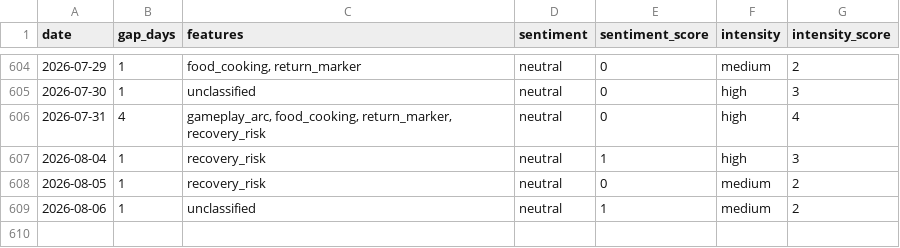
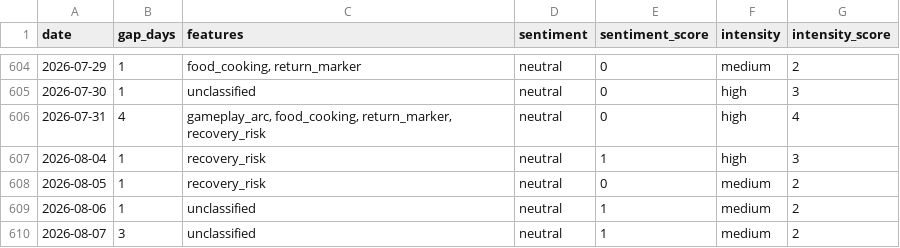
Before and after one commit to sardistic/cyr, a CSV file: data/title-semantics.csv, drawn as a sheet; only a part is shown, gaps mark what is left out.

```diff
--- a/data/title-semantics.csv
+++ b/data/title-semantics.csv
@@ -609 +609,2 @@ date,gap_days,features,sentiment,sentiment_score,intensity,intensity_score
 2026-08-06,1,unclassified,neutral,1,medium,2
+2026-08-07,3,unclassified,neutral,1,medium,2
```
Also changed, not shown: data/archive-grouped-dates.csv, 2 other files.
